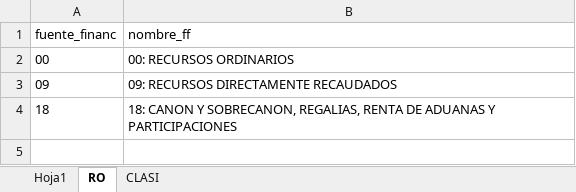
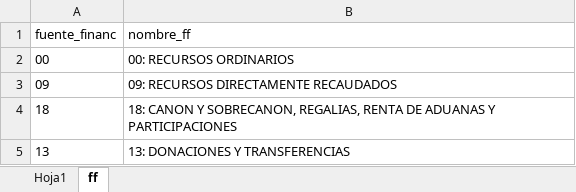
Before and after one commit to Rich-13/seguimiento_presupuestal_unsch_2026, an Excel workbook: data/ep_mes_2026.xlsx, sheet ff, drawn as a sheet; values as stored, in another font and other column widths than the file's, no borders; the diff names each change by its address in the sheet, - before the commit and + after, or states it on an @@ line.

```diff
--- a/data/ep_mes_2026.xlsx (sheet ff)
+++ b/data/ep_mes_2026.xlsx (sheet ff)
-sheet tab: RO
+sheet tab: ff
-sheet tab: CLASI
+row 5: 13 | 13: DONACIONES Y TRANSFERENCIAS
```
Also changed, not shown: sheet Hoja1, formulas that keep their value.
